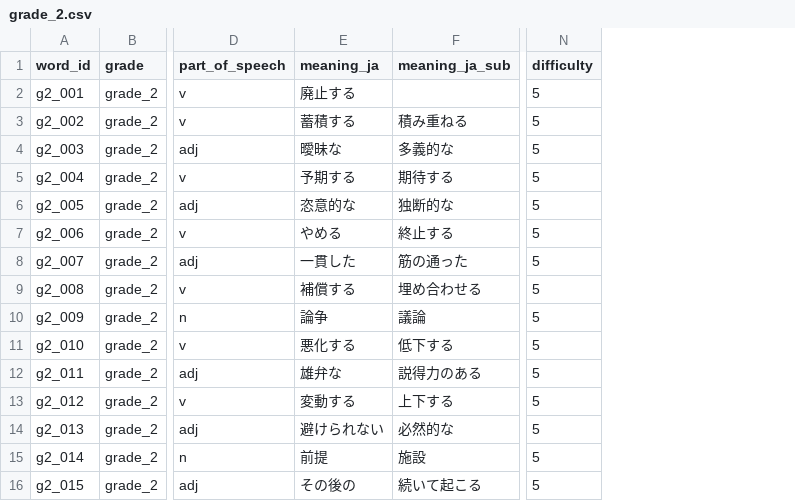
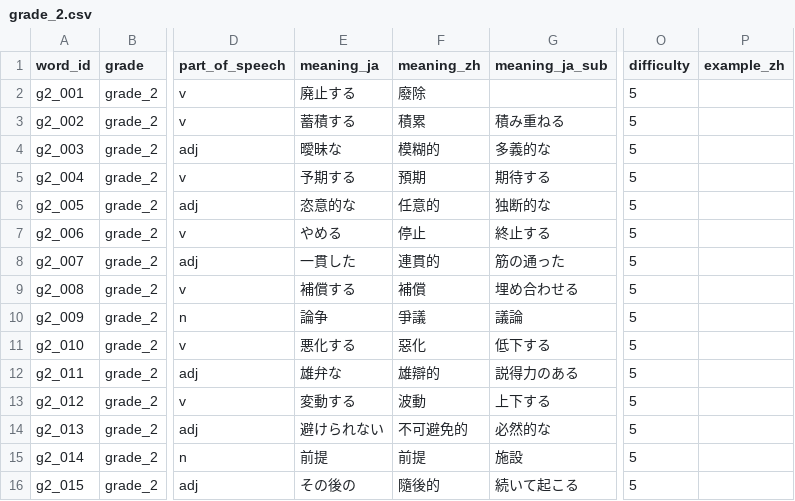
Before and after one commit to angeldarcy-oss/eiken-rpg-app, a CSV file: data/words/grade_2.csv, drawn as a sheet; only a part is shown, gaps mark what is left out; the diff names each change by its address in the sheet, - before the commit and + after, or states it on an @@ line.

```diff
--- a/data/words/grade_2.csv
+++ b/data/words/grade_2.csv
+column F (meaning_zh), rows 2-16: 廢除 | 積累 | 模糊的 | 預期 | 任意的 | 停止 | 連貫的 | 補償 | 爭議 | 惡化 | 雄辯的 | 波動 | 不可避免的 | 前提 | 隨後的
+column P (example_zh), empty
```
Also changed, not shown: data/words/grade_3.csv, data/words/grade_4.csv, 9 other files.
